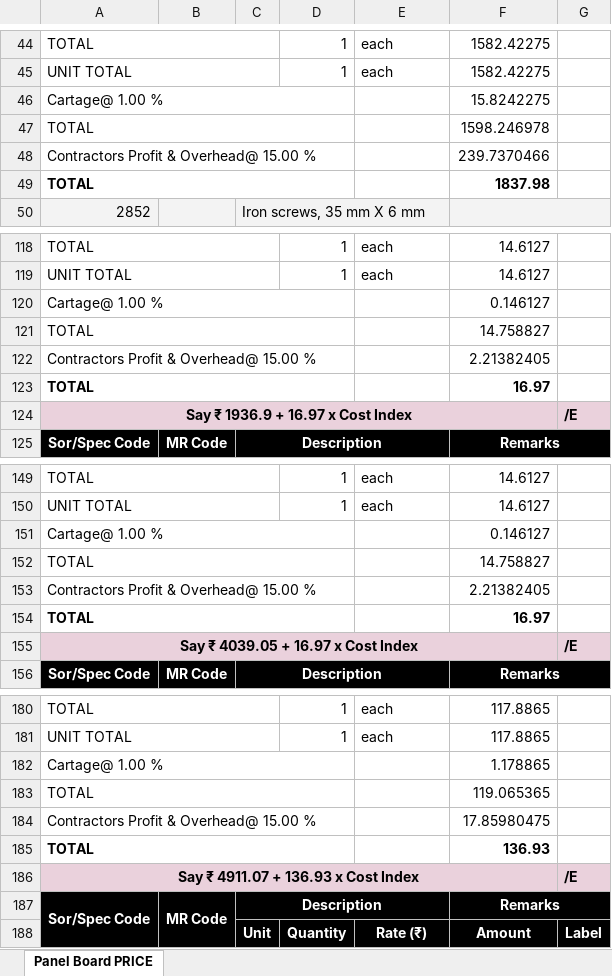
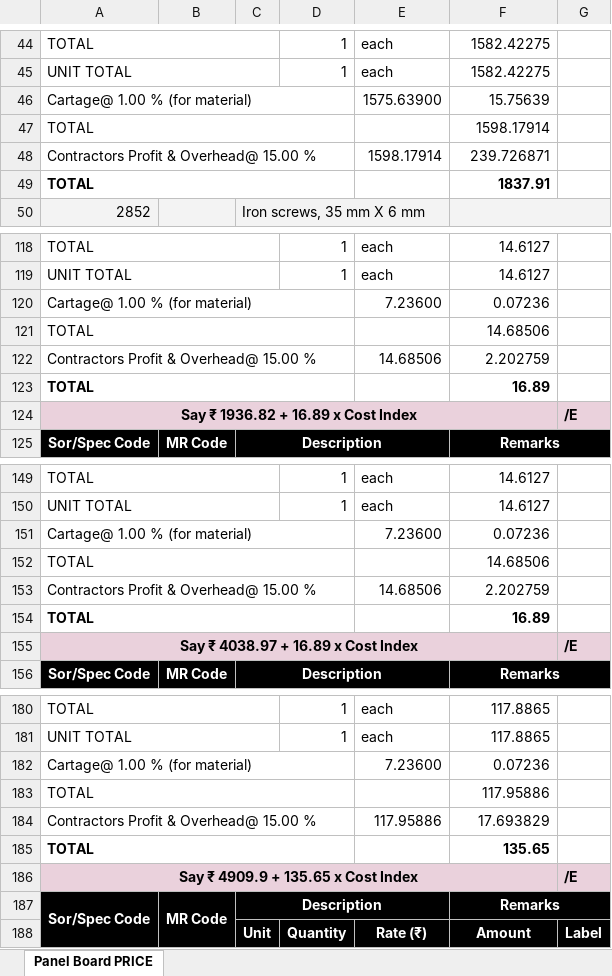
Before and after one commit to manulapulga/estimate-drafter, an Excel workbook: GWD Data/Panel Board PRICE.xlsx, sheet Panel Board PRICE, drawn as a sheet; only a part is shown, gaps mark what is left out; values as stored, in another font and other column widths than the file's, no borders; charts and pictures not drawn; removed rows and columns are numbered as before the commit, all else as after; the diff covers the shown part only; the diff names each change by its address in the sheet, - before the commit and + after, or states it on an @@ line.

```diff
--- a/GWD Data/Panel Board PRICE.xlsx (sheet Panel Board PRICE)
+++ b/GWD Data/Panel Board PRICE.xlsx (sheet Panel Board PRICE)
-row 46: Cartage@ 1.00 % |  |  |  |  | 15.8242275
+row 46: Cartage@ 1.00 % (for material) |  |  |  | 1575.63900 | 15.75639
-F47: 1598.246978
+F47: 1598.17914
-E48: (empty)
+E48: 1598.17914
-F48: 239.7370466
+F48: 239.726871
-F49: 1837.98
+F49: 1837.91
-row 120: Cartage@ 1.00 % |  |  |  |  | 0.146127
+row 120: Cartage@ 1.00 % (for material) |  |  |  | 7.23600 | 0.07236
-F121: 14.758827
+F121: 14.68506
-E122: (empty)
+E122: 14.68506
-F122: 2.21382405
+F122: 2.202759
-F123: 16.97
+F123: 16.89
-A124: Say ₹ 1936.9 + 16.97 x Cost Index
+A124: Say ₹ 1936.82 + 16.89 x Cost Index
-row 151: Cartage@ 1.00 % |  |  |  |  | 0.146127
+row 151: Cartage@ 1.00 % (for material) |  |  |  | 7.23600 | 0.07236
-F152: 14.758827
+F152: 14.68506
-E153: (empty)
+E153: 14.68506
-F153: 2.21382405
+F153: 2.202759
-F154: 16.97
+F154: 16.89
-A155: Say ₹ 4039.05 + 16.97 x Cost Index
+A155: Say ₹ 4038.97 + 16.89 x Cost Index
-row 182: Cartage@ 1.00 % |  |  |  |  | 1.178865
+row 182: Cartage@ 1.00 % (for material) |  |  |  | 7.23600 | 0.07236
-F183: 119.065365
+F183: 117.95886
-E184: (empty)
+E184: 117.95886
-F184: 17.85980475
+F184: 17.693829
-F185: 136.93
+F185: 135.65
-A186: Say ₹ 4911.07 + 136.93 x Cost Index
+A186: Say ₹ 4909.9 + 135.65 x Cost Index
```
Also changed, not shown: 14 added rows, 14 removed rows and 62 edited cells elsewhere in this sheet, hidden cells, GWD Data/GW DR Abstract.xlsx, GWD Data/GW MR Abstract.xlsx, 42 other files.
